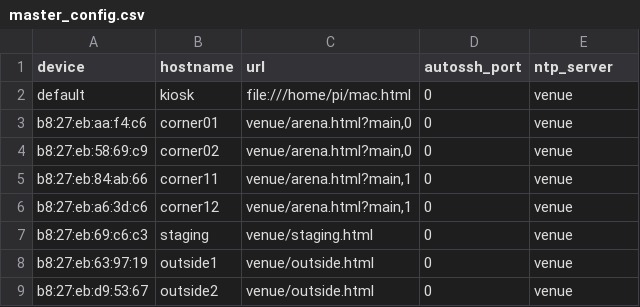
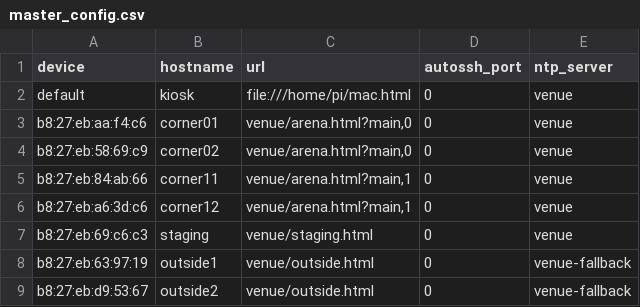
Before and after one commit to Alexbruvv/sb-kiosk, a CSV file: master_config.csv, drawn as a sheet.

Commit message:
use fallbacks for venue compbox

```diff
--- a/master_config.csv
+++ b/master_config.csv
@@ -7,3 +7,3 @@ b8:27:eb:a6:3d:c6,corner12,"venue/arena.html?main,1",0,venue
 b8:27:eb:69:c6:c3,staging,"venue/staging.html",0,venue
-b8:27:eb:63:97:19,outside1,"venue/outside.html",0,venue
-b8:27:eb:d9:53:67,outside2,"venue/outside.html",0,venue
+b8:27:eb:63:97:19,outside1,"venue/outside.html",0,venue-fallback
+b8:27:eb:d9:53:67,outside2,"venue/outside.html",0,venue-fallback
```
